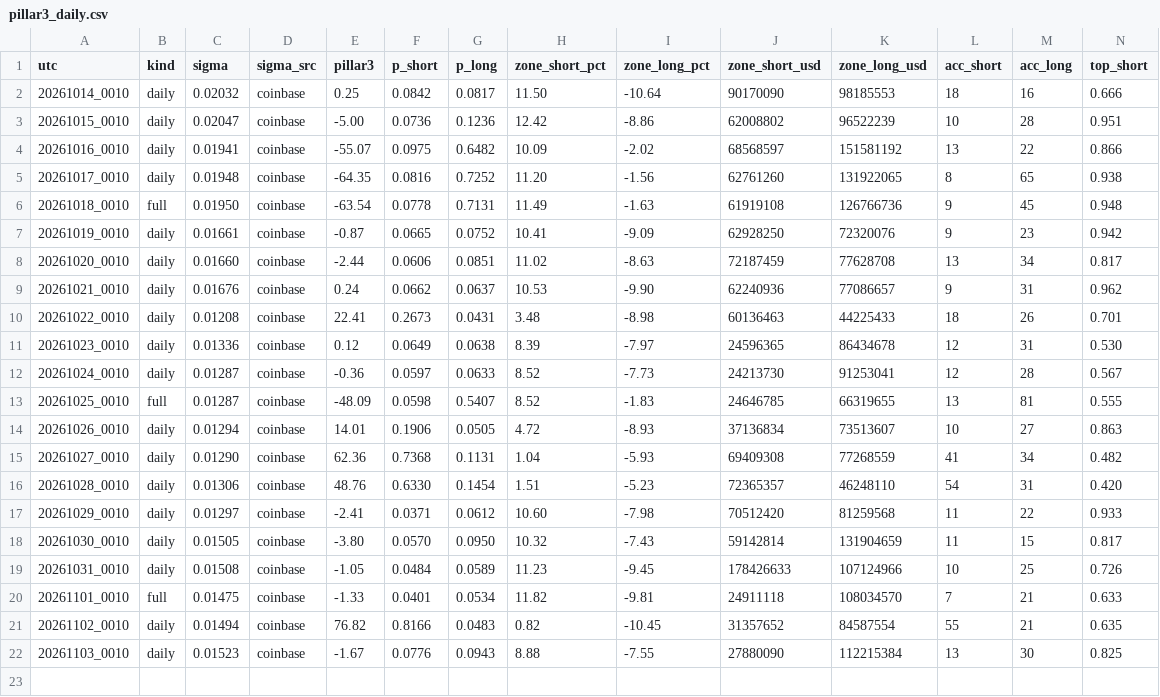
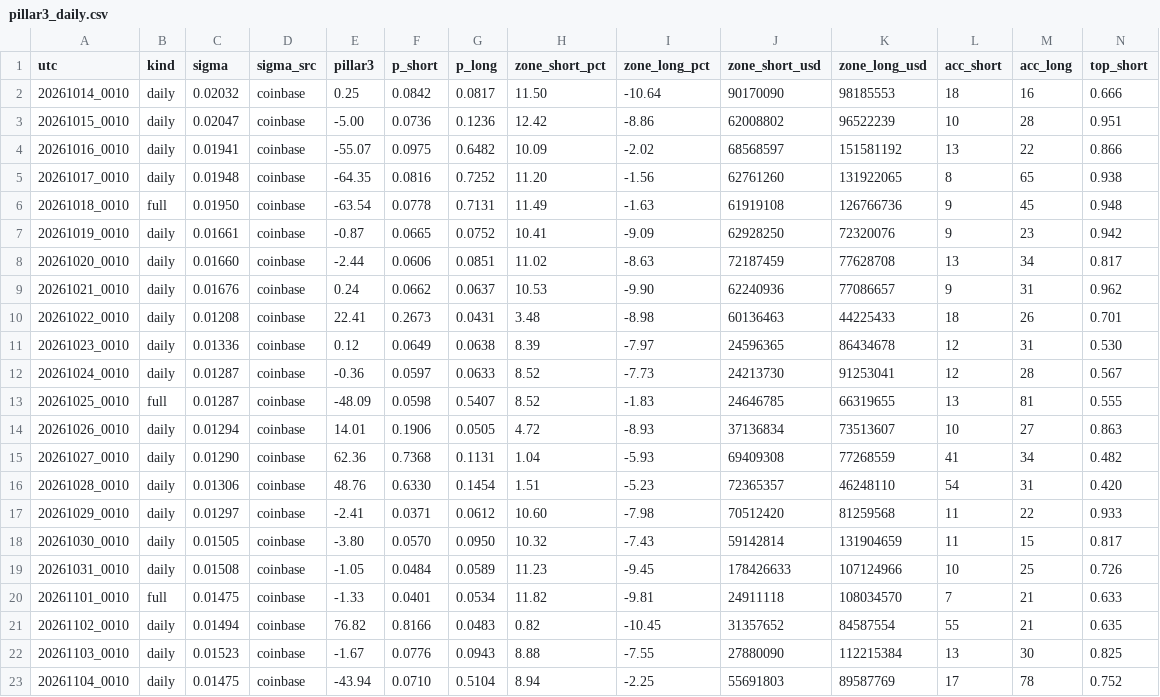
Before and after one commit to hinzorlov-web/btc-hl-collector, a CSV file: data/pillar3_daily.csv, drawn as a sheet; only a part is shown; rows hold the shown columns only; the diff names each change by its address in the sheet, - before the commit and + after, or states it on an @@ line.

```diff
--- a/data/pillar3_daily.csv
+++ b/data/pillar3_daily.csv
+row 23: 20261104_0010 | daily | 0.01475 | coinbase | -43.94 | 0.0710 | 0.5104 | 8.94 | -2.25 | 55691803 | 89587769 | 17 | 78 | 0.752
```
Also changed, not shown: data/hl_log.csv, 2 other files.
